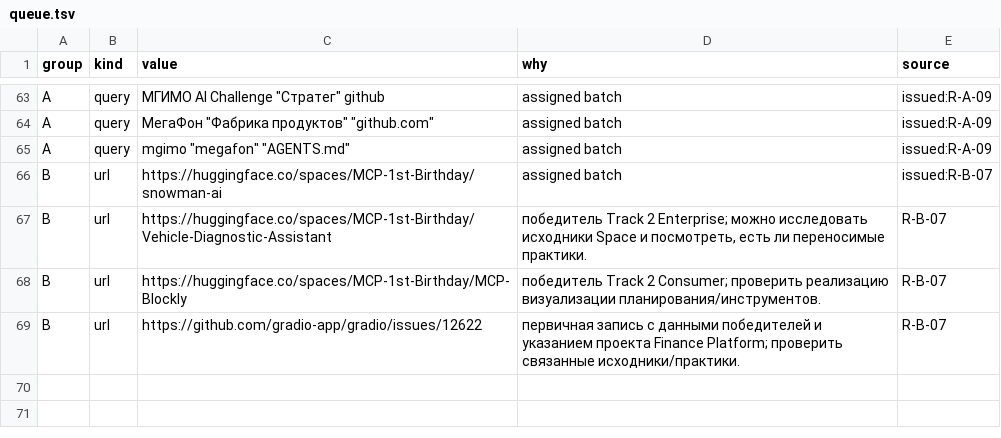
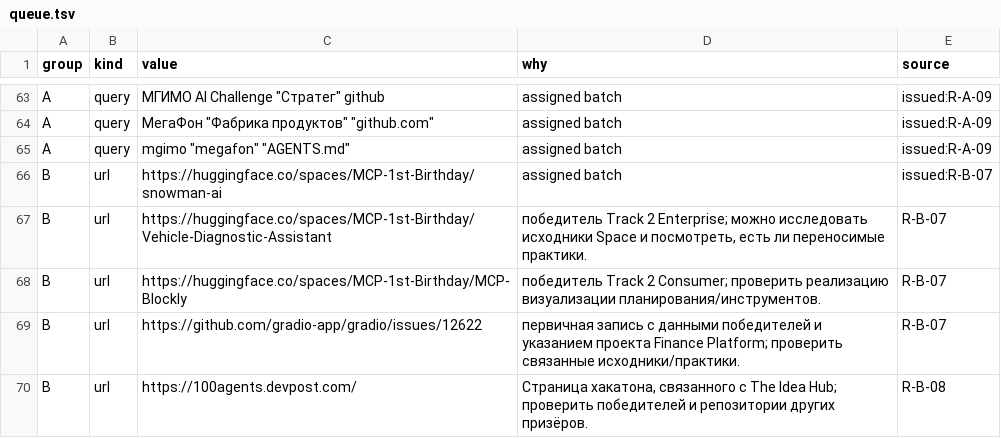
Before and after one commit to Shalioner/mgimo-hackathon, a TSV file: docs/night/research/queue.tsv, drawn as a sheet; only a part is shown, gaps mark what is left out; the diff names each change by its address in the sheet, - before the commit and + after, or states it on an @@ line.

Commit message:
night: статус и индекс после R-B-08

```diff
--- a/docs/night/research/queue.tsv
+++ b/docs/night/research/queue.tsv
+row 70: B | url | https://100agents.devpost.com/ | Страница хакатона, связанного с The Idea Hub; проверить победителей и репозитории других призёров. | R-B-08
```
Also changed, not shown: docs/night/research/index.tsv, 1 other file.
